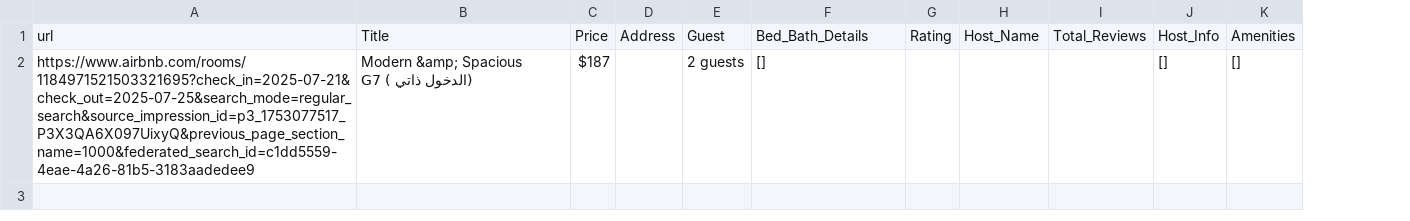
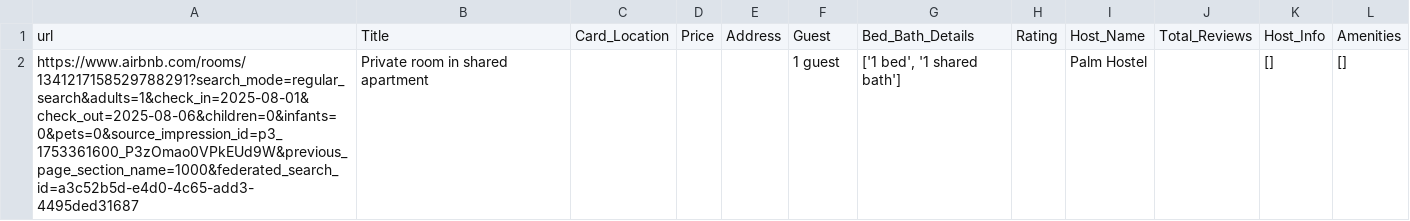
Before and after one commit to AliJack20/Property-Scraper, a CSV file: storage/airbnb_riyadh_najris_new(1)_data.csv, drawn as a sheet; removed rows and columns are numbered as before the commit, all else as after; the diff names each change by its address in the sheet, - before the commit and + after, or states it on an @@ line.

```diff
--- a/storage/airbnb_riyadh_najris_new(1)_data.csv
+++ b/storage/airbnb_riyadh_najris_new(1)_data.csv
+column C, row 1: Card_Location
-row 2: https://www.airbnb.com/rooms/1184971521503321695?check_in=2025-07-21&check_out=2025-07-25&search_mode=regular_search&source_impression_id=p3_1753077517_P3X3QA6X097UixyQ&previous_page_section_name=1000&federated_search_id=c1dd5559-4eae-4a26-81b5-3183aadedee9 | Modern &amp; Spacious (الدخول ذاتي ) G7 | $187 |  | 2 guests | [] |  |  |  | [] | []
+row 2: https://www.airbnb.com/rooms/1341217158529788291?search_mode=regular_search&adults=1&check_in=2025-08-01&check_out=2025-08-06&children=0&infants=0&pets=0&source_impression_id=p3_1753361600_P3zOmao0VPkEUd9W&previous_page_section_name=1000&federated_search_id=a3c52b5d-e4d0-4c65-add3-4495ded31687 | Private room in shared apartment |  |  |  | 1 guest | ['1 bed', '1 shared bath'] |  | Palm Hostel |  | [] | []
```
Also changed, not shown: 2 other files.
